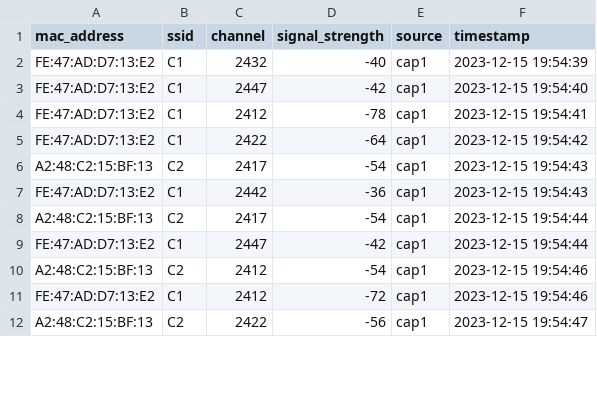
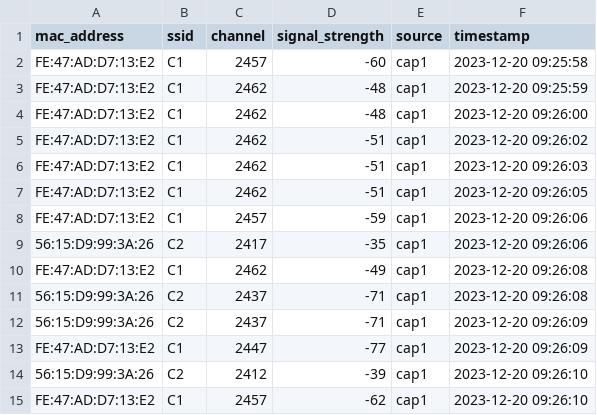
Before and after one commit to reyden142/SMART-TRACE, a CSV file: django_thesis/Position Scanner/position_scanner_cap1.csv, drawn as a sheet; only a part is shown; the diff covers the shown part only.

```diff
--- a/django_thesis/Position Scanner/position_scanner_cap1.csv
+++ b/django_thesis/Position Scanner/position_scanner_cap1.csv
@@ -1,12 +1,15 @@
 mac_address,ssid,channel,signal_strength,source,timestamp
-FE:47:AD:D7:13:E2,C1,2432,-40,cap1,2023-12-15 19:54:39
-FE:47:AD:D7:13:E2,C1,2447,-42,cap1,2023-12-15 19:54:40
-FE:47:AD:D7:13:E2,C1,2412,-78,cap1,2023-12-15 19:54:41
-FE:47:AD:D7:13:E2,C1,2422,-64,cap1,2023-12-15 19:54:42
-A2:48:C2:15:BF:13,C2,2417,-54,cap1,2023-12-15 19:54:43
-FE:47:AD:D7:13:E2,C1,2442,-36,cap1,2023-12-15 19:54:43
-A2:48:C2:15:BF:13,C2,2417,-54,cap1,2023-12-15 19:54:44
-FE:47:AD:D7:13:E2,C1,2447,-42,cap1,2023-12-15 19:54:44
-A2:48:C2:15:BF:13,C2,2412,-54,cap1,2023-12-15 19:54:46
-FE:47:AD:D7:13:E2,C1,2412,-72,cap1,2023-12-15 19:54:46
-A2:48:C2:15:BF:13,C2,2422,-56,cap1,2023-12-15 19:54:47
+FE:47:AD:D7:13:E2,C1,2457,-60,cap1,2023-12-20 09:25:58
+FE:47:AD:D7:13:E2,C1,2462,-48,cap1,2023-12-20 09:25:59
+FE:47:AD:D7:13:E2,C1,2462,-48,cap1,2023-12-20 09:26:00
+FE:47:AD:D7:13:E2,C1,2462,-51,cap1,2023-12-20 09:26:02
+FE:47:AD:D7:13:E2,C1,2462,-51,cap1,2023-12-20 09:26:03
+FE:47:AD:D7:13:E2,C1,2462,-51,cap1,2023-12-20 09:26:05
+FE:47:AD:D7:13:E2,C1,2457,-59,cap1,2023-12-20 09:26:06
+56:15:D9:99:3A:26,C2,2417,-35,cap1,2023-12-20 09:26:06
+FE:47:AD:D7:13:E2,C1,2462,-49,cap1,2023-12-20 09:26:08
+56:15:D9:99:3A:26,C2,2437,-71,cap1,2023-12-20 09:26:08
+56:15:D9:99:3A:26,C2,2437,-71,cap1,2023-12-20 09:26:09
+FE:47:AD:D7:13:E2,C1,2447,-77,cap1,2023-12-20 09:26:09
+56:15:D9:99:3A:26,C2,2412,-39,cap1,2023-12-20 09:26:10
+FE:47:AD:D7:13:E2,C1,2457,-62,cap1,2023-12-20 09:26:10
```
Also changed, not shown: 10 added rows, 3 removed rows and 24 edited cells elsewhere in this file, django_thesis/KNN Algorithm/scan1_combined_data.csv, django_thesis/KNN Algorithm/scan2_combinations_df.csv, 20 other files.
